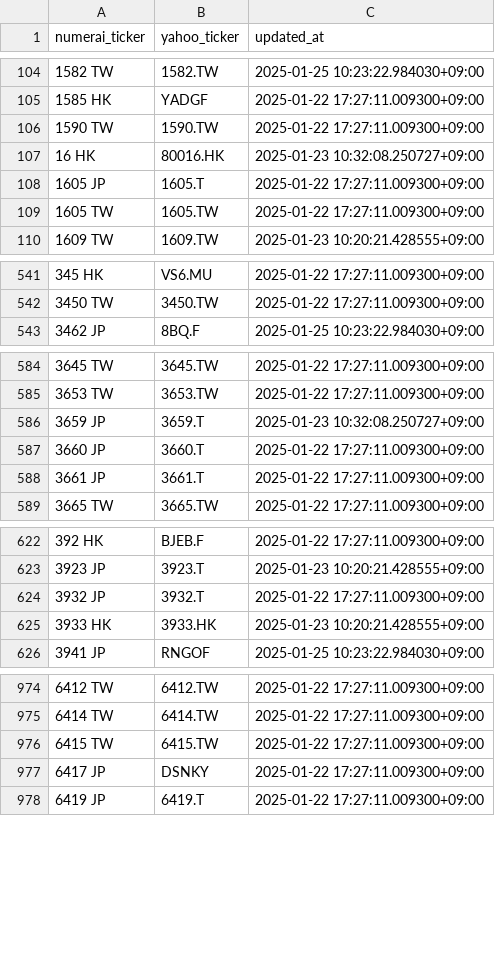
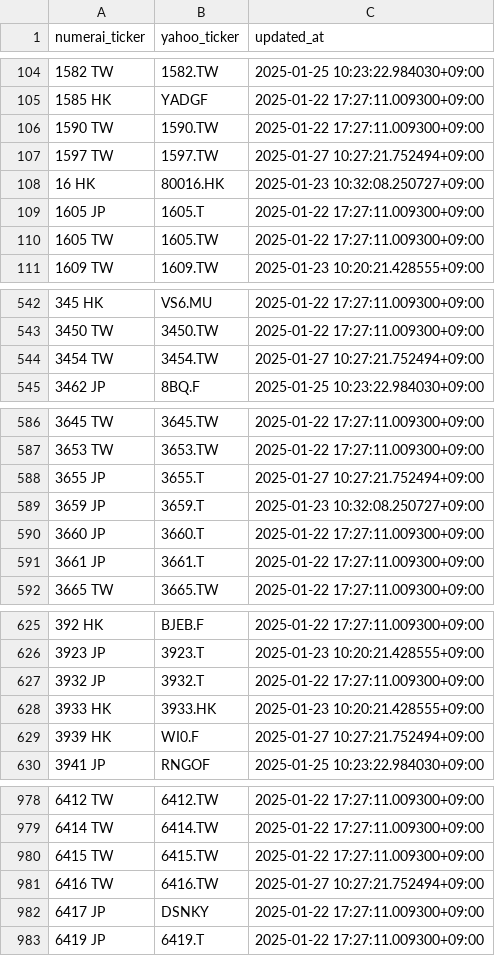
Before and after one commit to getumen/numerai_to_yahoo_ticker_map, a TSV file: numerai_to_yahoo_generated.tsv, drawn as a sheet; only a part is shown, gaps mark what is left out; the diff covers the shown part only; the diff names each change by its address in the sheet, - before the commit and + after, or states it on an @@ line.

Commit message:
Update 2025-01-27

```diff
--- a/numerai_to_yahoo_generated.tsv
+++ b/numerai_to_yahoo_generated.tsv
+row 107: 1597 TW | 1597.TW | 2025-01-27 10:27:21.752494+09:00
+row 544: 3454 TW | 3454.TW | 2025-01-27 10:27:21.752494+09:00
+row 588: 3655 JP | 3655.T | 2025-01-27 10:27:21.752494+09:00
+row 629: 3939 HK | WI0.F | 2025-01-27 10:27:21.752494+09:00
+row 981: 6416 TW | 6416.TW | 2025-01-27 10:27:21.752494+09:00
```
Also changed, not shown: 15 added rows elsewhere in this file.
